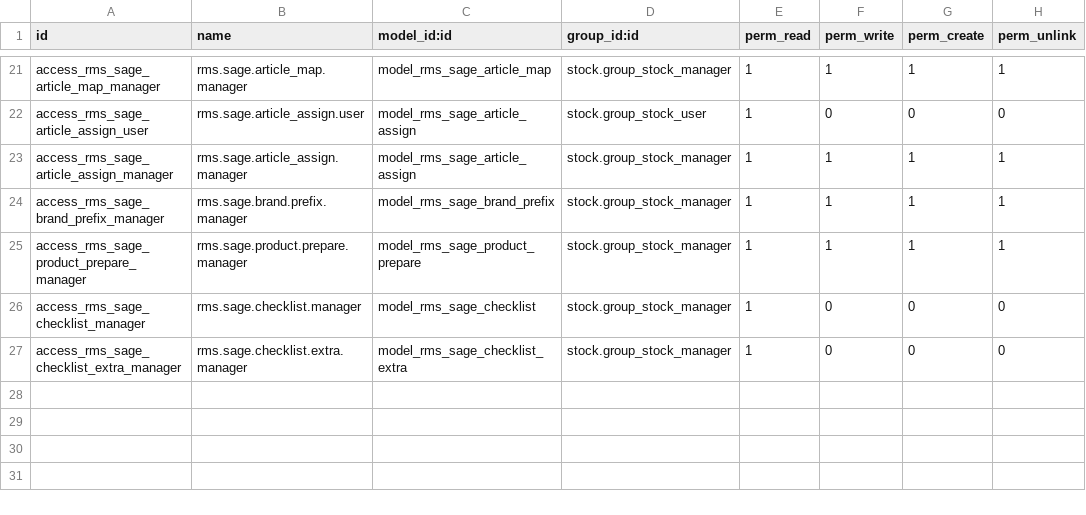
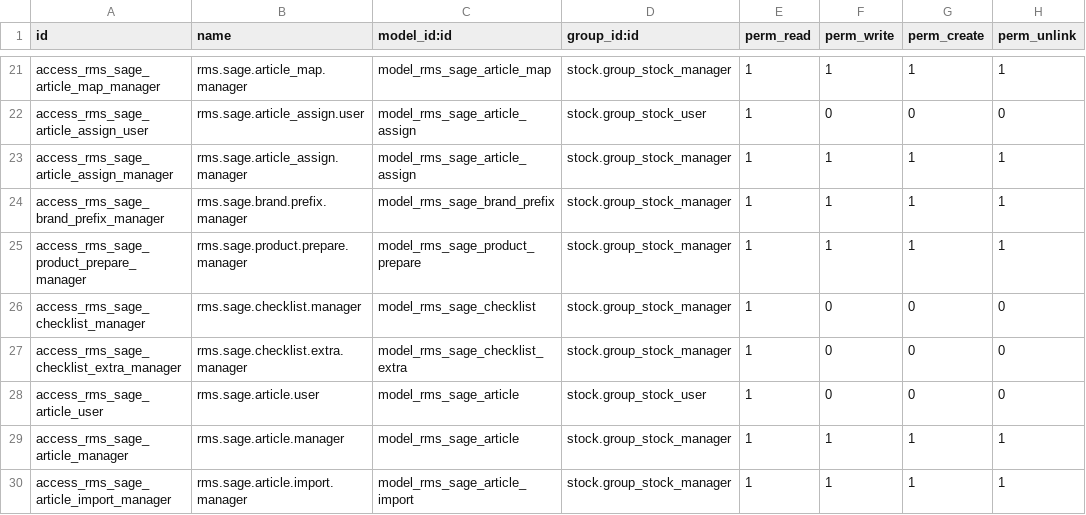
Before and after one commit to xtendoo-corporation/custom-rms, a CSV file: rms_stock_count_session/security/ir.model.access.csv, drawn as a sheet; only a part is shown, gaps mark what is left out.

```diff
--- a/rms_stock_count_session/security/ir.model.access.csv
+++ b/rms_stock_count_session/security/ir.model.access.csv
@@ -27 +27,4 @@ access_rms_sage_checklist_manager,rms.sage.checklist.manager,model_rms_sage_chec
 access_rms_sage_checklist_extra_manager,rms.sage.checklist.extra.manager,model_rms_sage_checklist_extra,stock.group_stock_manager,1,0,0,0
+access_rms_sage_article_user,rms.sage.article.user,model_rms_sage_article,stock.group_stock_user,1,0,0,0
+access_rms_sage_article_manager,rms.sage.article.manager,model_rms_sage_article,stock.group_stock_manager,1,1,1,1
+access_rms_sage_article_import_manager,rms.sage.article.import.manager,model_rms_sage_article_import,stock.group_stock_manager,1,1,1,1
```
Also changed, not shown: 10 other files.
